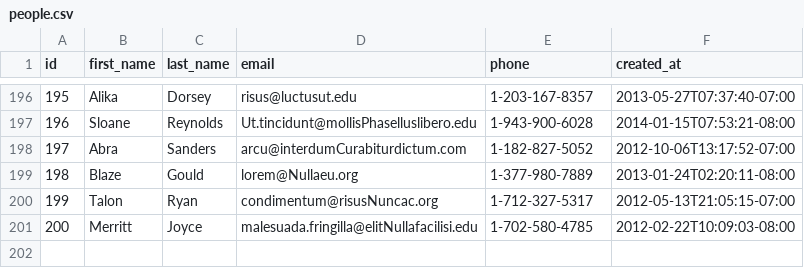
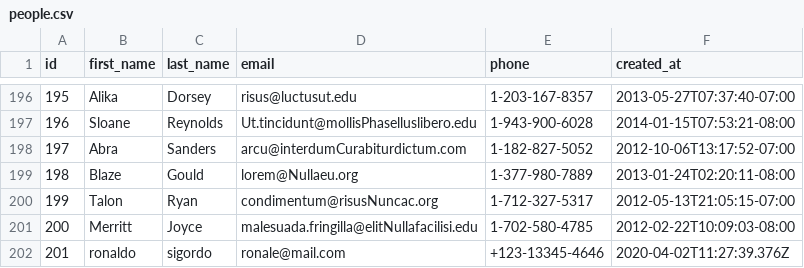
Before and after one commit to prime-fox-2020/parsing-data, a CSV file: people.csv, drawn as a sheet; only a part is shown, gaps mark what is left out; the diff names each change by its address in the sheet, - before the commit and + after, or states it on an @@ line.

```diff
--- a/people.csv
+++ b/people.csv
+row 202: 201 | ronaldo | sigordo | ronale@mail.com | +123-13345-4646 | 2020-04-02T11:27:39.376Z
```
Also changed, not shown: 1 other file.
